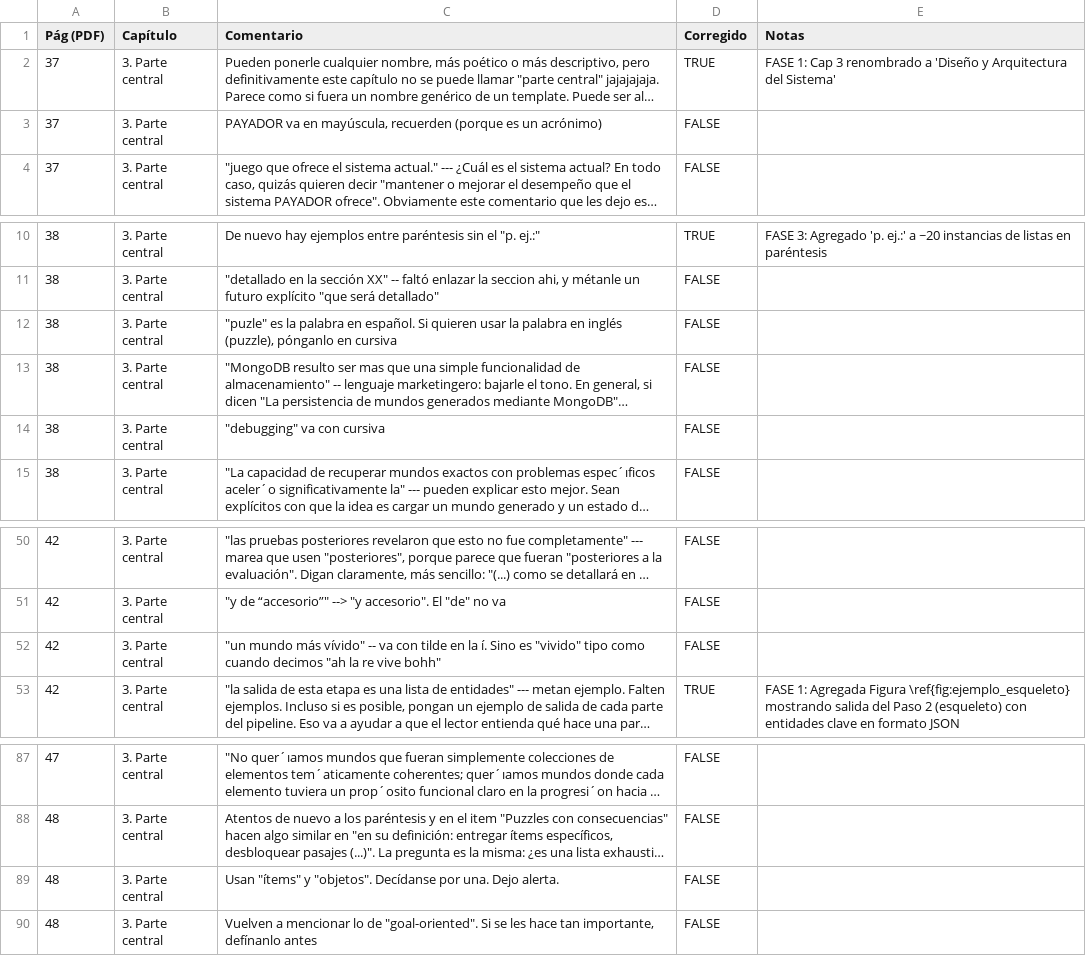
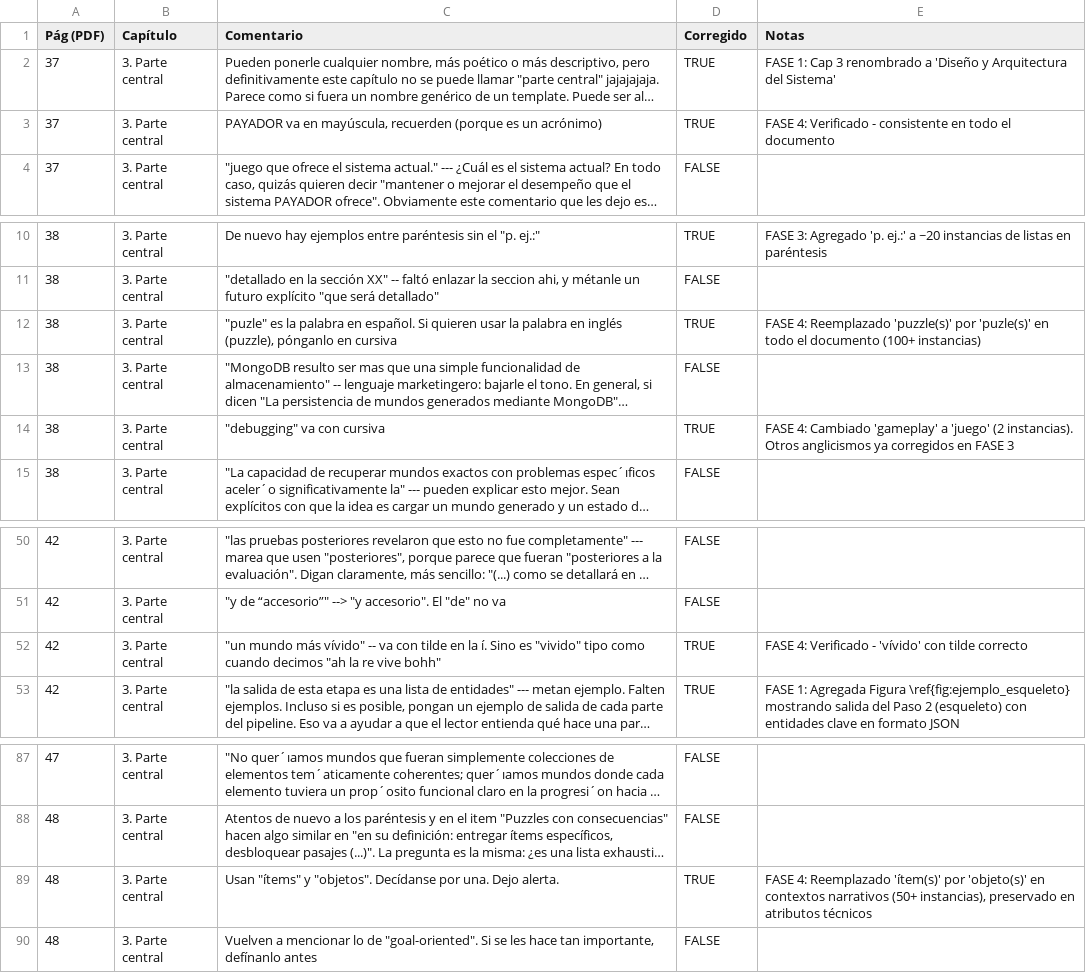
Before and after one commit to santiagoasp98/payador-pc-improv, a CSV file: PAYADOR improv - Primera revisión - Comentarios por página del PDF (Capítulo 3).csv, drawn as a sheet; only a part is shown, gaps mark what is left out; long unchanged cells end in …; the diff names each change by its address in the sheet, - before the commit and + after, or states it on an @@ line.

Commit message:
FASE 4: Correcciones de formato, terminología y márgenes
Terminología y anglicismos:
- Reemplazado "puzzle(s)" por "puzle(s)" en todo el documento (100+ instancias)
- Reemplazado "ítem(s)" por "objeto(s)" en contextos narrativos (50+ instancias)
  * Preservados atributos técnicos: \verb|items|, \verb|gettable|, etc.
- Eliminado anglicismo "gameplay" → "juego" (líneas 129, 135)

Márgenes y código:
- Simplificados 5 nombres de funciones largas para evitar desbordamiento:
  * verify_objective_completability
  * verify_location_connectivity()
  * verify_puzzle_rewards_and_fix()
  * session_state
  * world_visualizer.py

Verificaciones completadas:
- Búsqueda exhaustiva de "sección XX": 0 instancias (todas usan \ref{})
- PAYADOR en mayúsculas: consistente en todo el documento
- "vívido" con tilde: verificado correcto

Relacionado con correcciones CSV páginas: 37, 38, 42, 48

```diff
--- a/PAYADOR improv - Primera revisión - Comentarios por página del PDF (Capítulo 3).csv
+++ b/PAYADOR improv - Primera revisión - Comentarios por página del PDF (Capítulo 3).csv
-D3 (Corregido): FALSE
+D3 (Corregido): TRUE
-E3 (Notas): (empty)
+E3 (Notas): FASE 4: Verificado - consistente en todo el documento
-D12 (Corregido): FALSE
+D12 (Corregido): TRUE
-E12 (Notas): (empty)
+E12 (Notas): FASE 4: Reemplazado 'puzzle(s)' por 'puzle(s)' en todo el documento (100+ instancias)
-D14 (Corregido): FALSE
+D14 (Corregido): TRUE
-E14 (Notas): (empty)
+E14 (Notas): FASE 4: Cambiado 'gameplay' a 'juego' (2 instancias). Otros anglicismos ya corregidos en FASE 3
-D52 (Corregido): FALSE
+D52 (Corregido): TRUE
-E52 (Notas): (empty)
+E52 (Notas): FASE 4: Verificado - 'vívido' con tilde correcto
-D89 (Corregido): FALSE
+D89 (Corregido): TRUE
-E89 (Notas): (empty)
+E89 (Notas): FASE 4: Reemplazado 'ítem(s)' por 'objeto(s)' en contextos narrativos (50+ instancias), preservado en atributos técnicos
```
Also changed, not shown: 1 other file.
